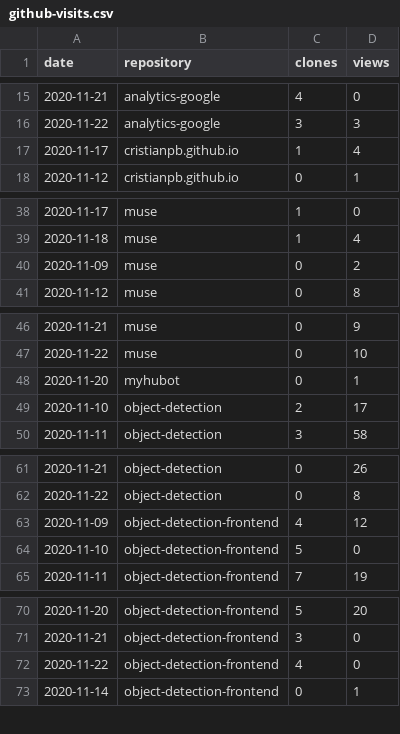
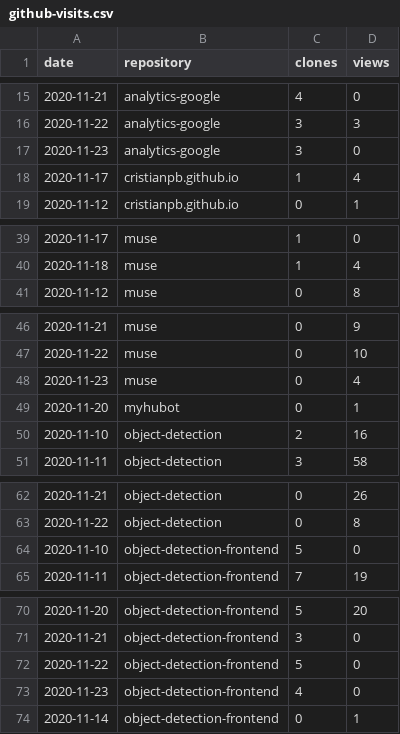
Before and after one commit to cristianpb/stats, a CSV file: github-visits.csv, drawn as a sheet; only a part is shown, gaps mark what is left out; the diff covers the shown part only.

```diff
--- a/github-visits.csv
+++ b/github-visits.csv
@@ -16,2 +16,3 @@ date,repository,clones,views
 2020-11-22,analytics-google,3,3
+2020-11-23,analytics-google,3,0
 2020-11-17,cristianpb.github.io,1,4
@@ -39,3 +40,2 @@ date,repository,clones,views
 2020-11-18,muse,1,4
-2020-11-09,muse,0,2
 2020-11-12,muse,0,8
@@ -47,4 +47,5 @@ date,repository,clones,views
 2020-11-22,muse,0,10
+2020-11-23,muse,0,4
 2020-11-20,myhubot,0,1
-2020-11-10,object-detection,2,17
+2020-11-10,object-detection,2,16
 2020-11-11,object-detection,3,58
@@ -62,3 +63,2 @@ date,repository,clones,views
 2020-11-22,object-detection,0,8
-2020-11-09,object-detection-frontend,4,12
 2020-11-10,object-detection-frontend,5,0
@@ -71,3 +71,4 @@ date,repository,clones,views
 2020-11-21,object-detection-frontend,3,0
-2020-11-22,object-detection-frontend,4,0
+2020-11-22,object-detection-frontend,5,0
+2020-11-23,object-detection-frontend,4,0
 2020-11-14,object-detection-frontend,0,1
```
Also changed, not shown: 6 added rows and 5 removed rows elsewhere in this file, github-repositories.csv.
